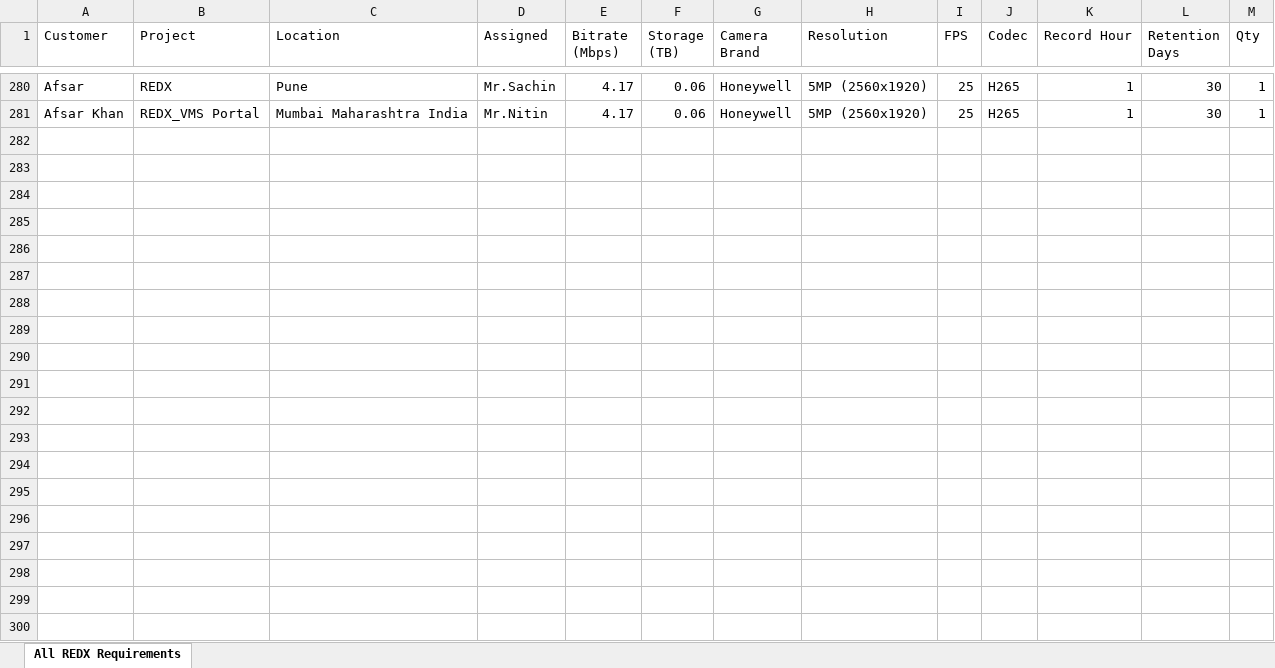
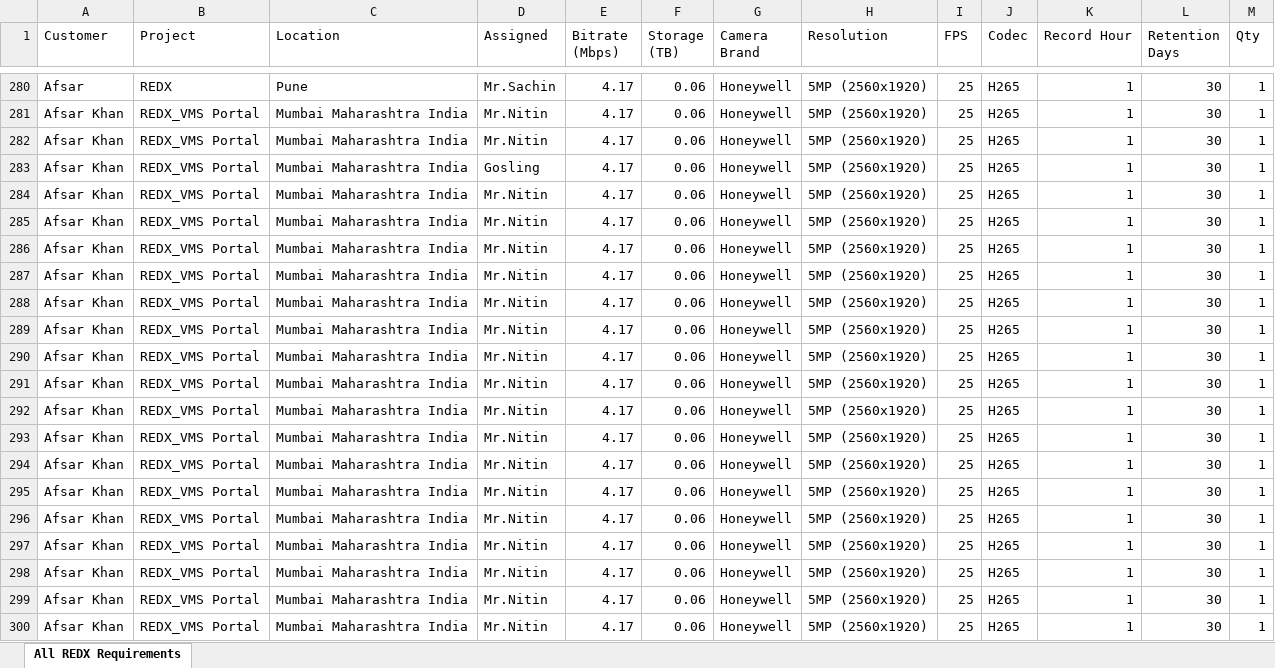
Before and after one commit to KhanAfsar12/REDX-VMS, an Excel workbook: backend/exports/all_requirements.xlsx, sheet All REDX Requirements, drawn as a sheet; only a part is shown, gaps mark what is left out; values as stored, in another font and other column widths than the file's, no borders; the diff covers the shown part only; the diff names each change by its address in the sheet, - before the commit and + after, or states it on an @@ line.

Commit message:
Function has been enhaced for Exporting All and filtered data.

```diff
--- a/backend/exports/all_requirements.xlsx (sheet All REDX Requirements)
+++ b/backend/exports/all_requirements.xlsx (sheet All REDX Requirements)
+row 282: Afsar Khan | REDX_VMS Portal | Mumbai Maharashtra India | Mr.Nitin | 4.17 | 0.06 | Honeywell | 5MP (2560x1920) | 25 | H265 | 1 | 30 | 1
+row 283: Afsar Khan | REDX_VMS Portal | Mumbai Maharashtra India | Gosling | 4.17 | 0.06 | Honeywell | 5MP (2560x1920) | 25 | H265 | 1 | 30 | 1
+row 284: Afsar Khan | REDX_VMS Portal | Mumbai Maharashtra India | Mr.Nitin | 4.17 | 0.06 | Honeywell | 5MP (2560x1920) | 25 | H265 | 1 | 30 | 1
+row 285: Afsar Khan | REDX_VMS Portal | Mumbai Maharashtra India | Mr.Nitin | 4.17 | 0.06 | Honeywell | 5MP (2560x1920) | 25 | H265 | 1 | 30 | 1
+row 286: Afsar Khan | REDX_VMS Portal | Mumbai Maharashtra India | Mr.Nitin | 4.17 | 0.06 | Honeywell | 5MP (2560x1920) | 25 | H265 | 1 | 30 | 1
+row 287: Afsar Khan | REDX_VMS Portal | Mumbai Maharashtra India | Mr.Nitin | 4.17 | 0.06 | Honeywell | 5MP (2560x1920) | 25 | H265 | 1 | 30 | 1
+row 288: Afsar Khan | REDX_VMS Portal | Mumbai Maharashtra India | Mr.Nitin | 4.17 | 0.06 | Honeywell | 5MP (2560x1920) | 25 | H265 | 1 | 30 | 1
+row 289: Afsar Khan | REDX_VMS Portal | Mumbai Maharashtra India | Mr.Nitin | 4.17 | 0.06 | Honeywell | 5MP (2560x1920) | 25 | H265 | 1 | 30 | 1
+row 290: Afsar Khan | REDX_VMS Portal | Mumbai Maharashtra India | Mr.Nitin | 4.17 | 0.06 | Honeywell | 5MP (2560x1920) | 25 | H265 | 1 | 30 | 1
+row 291: Afsar Khan | REDX_VMS Portal | Mumbai Maharashtra India | Mr.Nitin | 4.17 | 0.06 | Honeywell | 5MP (2560x1920) | 25 | H265 | 1 | 30 | 1
+row 292: Afsar Khan | REDX_VMS Portal | Mumbai Maharashtra India | Mr.Nitin | 4.17 | 0.06 | Honeywell | 5MP (2560x1920) | 25 | H265 | 1 | 30 | 1
+row 293: Afsar Khan | REDX_VMS Portal | Mumbai Maharashtra India | Mr.Nitin | 4.17 | 0.06 | Honeywell | 5MP (2560x1920) | 25 | H265 | 1 | 30 | 1
+row 294: Afsar Khan | REDX_VMS Portal | Mumbai Maharashtra India | Mr.Nitin | 4.17 | 0.06 | Honeywell | 5MP (2560x1920) | 25 | H265 | 1 | 30 | 1
+row 295: Afsar Khan | REDX_VMS Portal | Mumbai Maharashtra India | Mr.Nitin | 4.17 | 0.06 | Honeywell | 5MP (2560x1920) | 25 | H265 | 1 | 30 | 1
+row 296: Afsar Khan | REDX_VMS Portal | Mumbai Maharashtra India | Mr.Nitin | 4.17 | 0.06 | Honeywell | 5MP (2560x1920) | 25 | H265 | 1 | 30 | 1
+row 297: Afsar Khan | REDX_VMS Portal | Mumbai Maharashtra India | Mr.Nitin | 4.17 | 0.06 | Honeywell | 5MP (2560x1920) | 25 | H265 | 1 | 30 | 1
+row 298: Afsar Khan | REDX_VMS Portal | Mumbai Maharashtra India | Mr.Nitin | 4.17 | 0.06 | Honeywell | 5MP (2560x1920) | 25 | H265 | 1 | 30 | 1
+row 299: Afsar Khan | REDX_VMS Portal | Mumbai Maharashtra India | Mr.Nitin | 4.17 | 0.06 | Honeywell | 5MP (2560x1920) | 25 | H265 | 1 | 30 | 1
+row 300: Afsar Khan | REDX_VMS Portal | Mumbai Maharashtra India | Mr.Nitin | 4.17 | 0.06 | Honeywell | 5MP (2560x1920) | 25 | H265 | 1 | 30 | 1
```
Also changed, not shown: 41 added rows elsewhere in this sheet, backend/exports/redx_export_q_afsar.xlsx, 4 other files.
